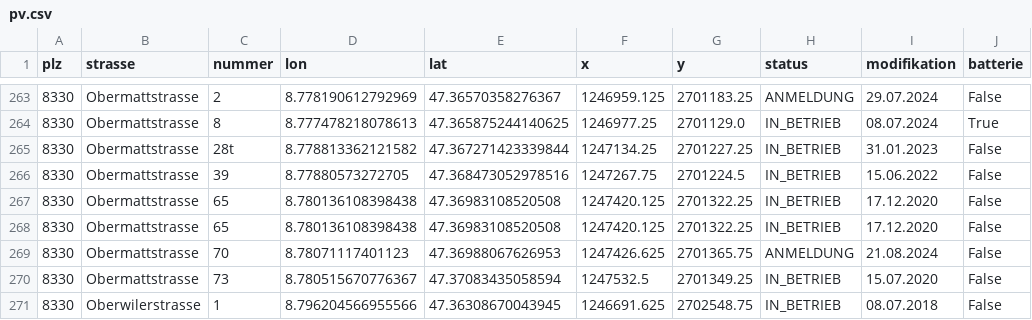
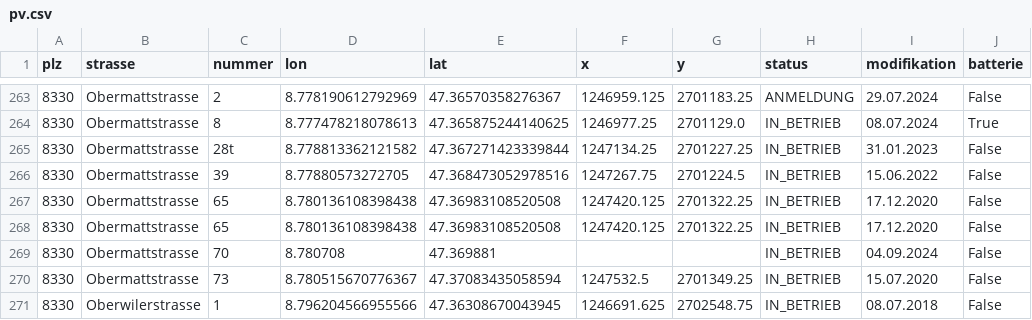
Before and after one commit to loeti82/firemap, a CSV file: pv.csv, drawn as a sheet; only a part is shown, gaps mark what is left out; the diff names each change by its address in the sheet, - before the commit and + after, or states it on an @@ line.

Commit message:
Obermattstrasse,70

```diff
--- a/pv.csv
+++ b/pv.csv
-D269 (lon): 8.78071117401123
+D269 (lon): 8.780708
-E269 (lat): 47.36988067626953
+E269 (lat): 47.369881
-F269 (x): 1247426.625
+F269 (x): (empty)
-G269 (y): 2701365.75
+G269 (y): (empty)
-H269 (status): ANMELDUNG
+H269 (status): IN_BETRIEB
-I269 (modifikation): 21.08.2024
+I269 (modifikation): 04.09.2024
```
